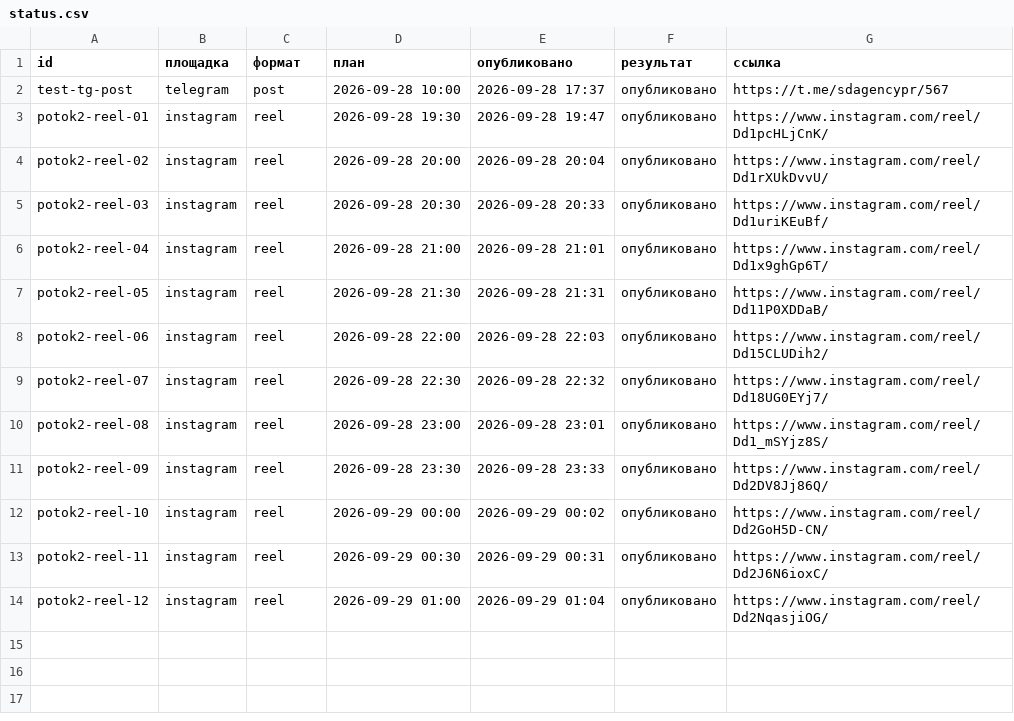
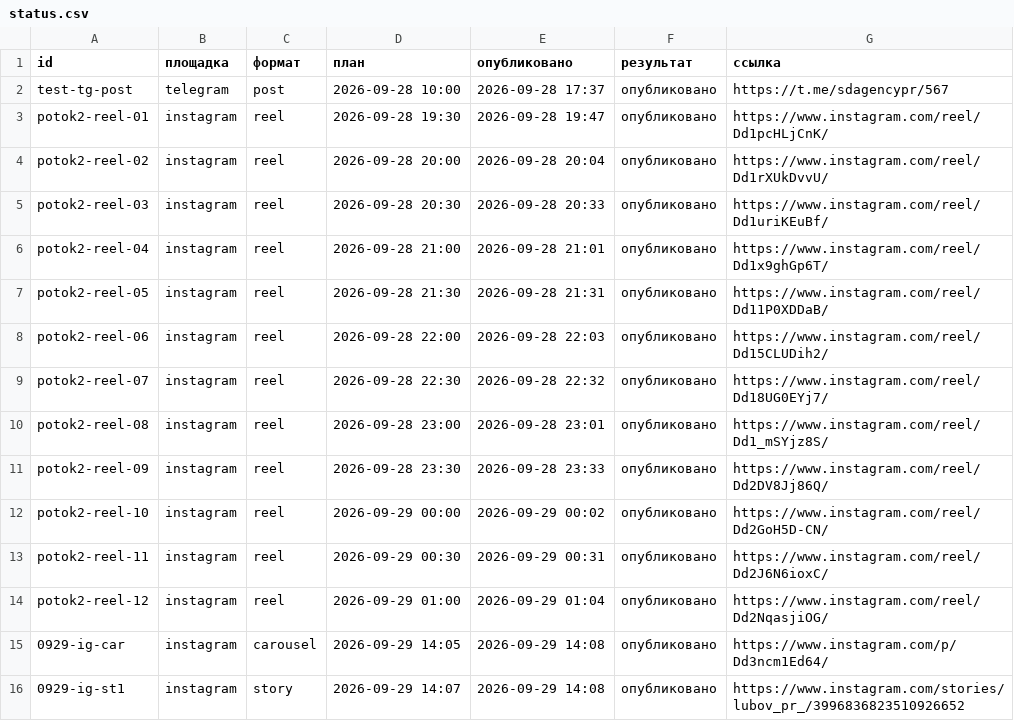
Before and after one commit to pavlik10011991-commits/avtoposter-lubovy, a CSV file: status.csv, drawn as a sheet.

Commit message:
журнал: 2026-09-29 11:08 UTC

```diff
--- a/status.csv
+++ b/status.csv
@@ -14 +14,3 @@ potok2-reel-11;instagram;reel;2026-09-29 00:30;2026-09-29 00:31;опублико
 potok2-reel-12;instagram;reel;2026-09-29 01:00;2026-09-29 01:04;опубликовано;https://www.instagram.com/reel/Dd2NqasjiOG/
+0929-ig-car;instagram;carousel;2026-09-29 14:05;2026-09-29 14:08;опубликовано;https://www.instagram.com/p/Dd3ncm1Ed64/
+0929-ig-st1;instagram;story;2026-09-29 14:07;2026-09-29 14:08;опубликовано;https://www.instagram.com/stories/lubov_pr_/3996836823510926652
```
